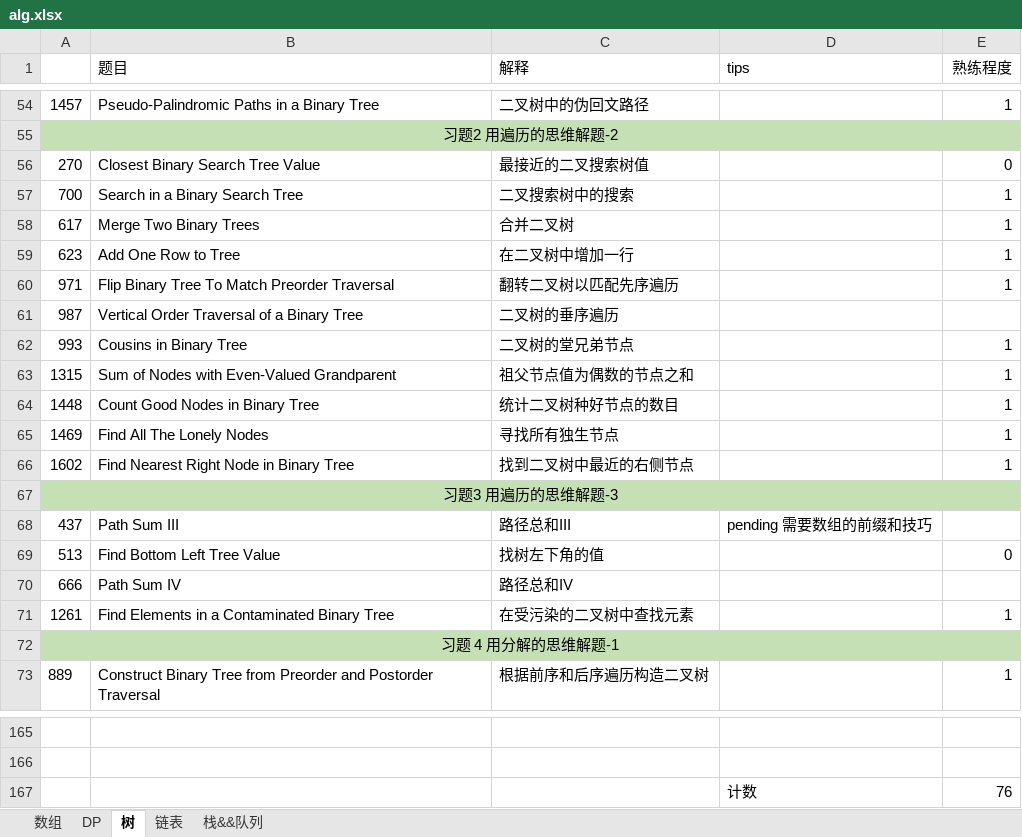
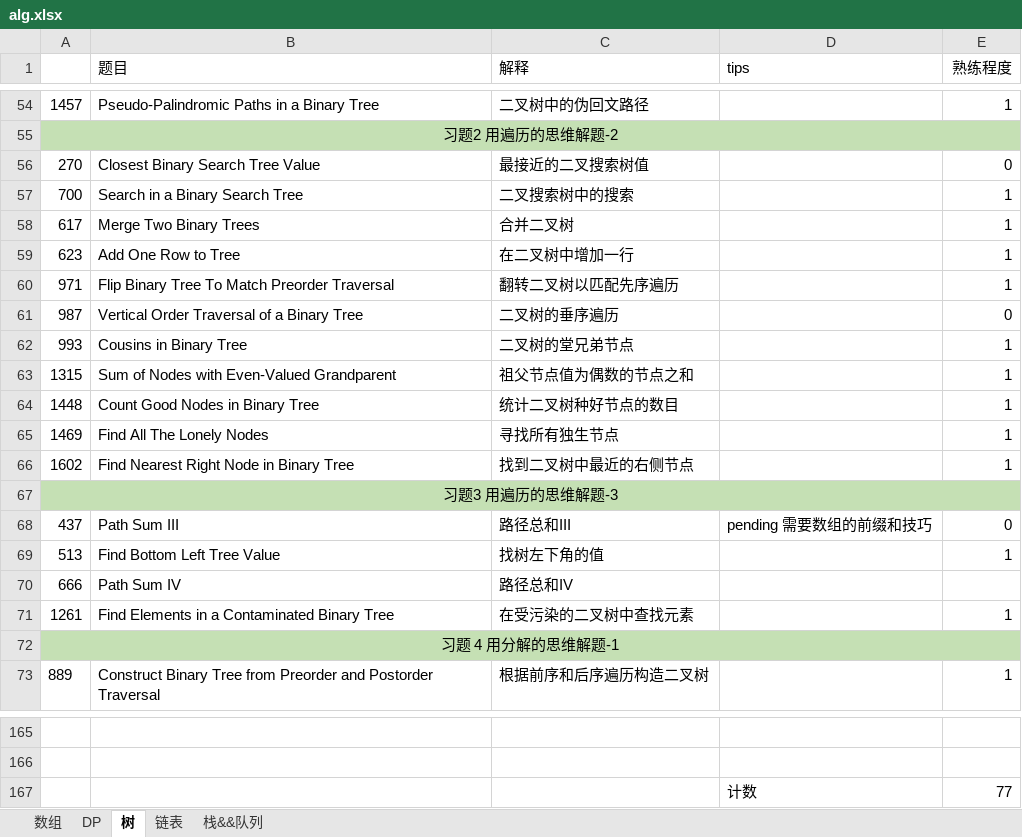
Before and after one commit to KyleQiao1992/fuking-algrithm, an Excel workbook: alg.xlsx, sheet 树, drawn as a sheet; only a part is shown, gaps mark what is left out; values as stored, in another font and other column widths than the file's, no borders; the diff names each change by its address in the sheet, - before the commit and + after, or states it on an @@ line.

```diff
--- a/alg.xlsx (sheet 树)
+++ b/alg.xlsx (sheet 树)
-E61 (熟练程度): (empty)
+E61 (熟练程度): 0
-E68 (熟练程度): (empty)
+E68 (熟练程度): 0
-E69 (熟练程度): 0
+E69 (熟练程度): 1
-E167 (熟练程度): 76
+E167 (熟练程度): 77
```
Also changed, not shown: 15 other files.
